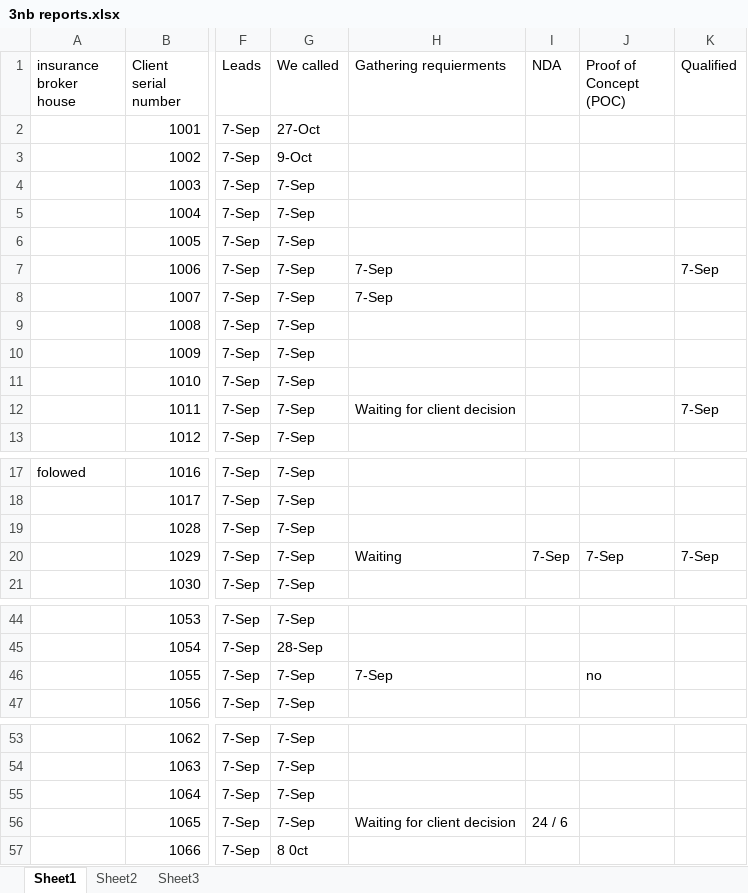
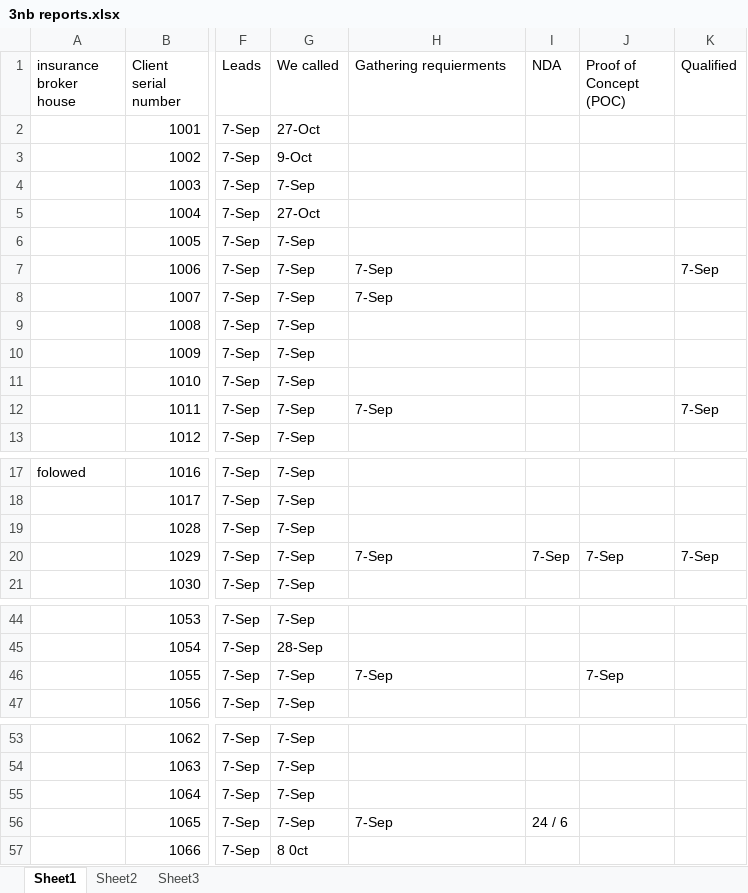
Before and after one commit to MagdiWaleed/DataAnalyzer, an Excel workbook: data/3nb reports.xlsx, sheet Sheet1, drawn as a sheet; only a part is shown, gaps mark what is left out; values as stored, in another font and other column widths than the file's, no cell formats; table styles not drawn; the diff covers the shown part only; the diff names each change by its address in the sheet, - before the commit and + after, or states it on an @@ line.

Commit message:
Add Sheet2Searcher utility and enhance By_Stage and PreProcessingPipeLine for improved data handling

```diff
--- a/data/3nb reports.xlsx (sheet Sheet1)
+++ b/data/3nb reports.xlsx (sheet Sheet1)
-G5 (We called): 7-Sep
+G5 (We called): 27-Oct
-H12 (Gathering requierments): Waiting for client decision
+H12 (Gathering requierments): 7-Sep
-H20 (Gathering requierments): Waiting
+H20 (Gathering requierments): 7-Sep
-J46 (Proof of Concept (POC)): no
+J46 (Proof of Concept (POC)): 7-Sep
-H56 (Gathering requierments): Waiting for client decision
+H56 (Gathering requierments): 7-Sep
```
Also changed, not shown: 41 added rows and 25 edited cells elsewhere in this sheet, sheet Sheet2, sheet Sheet3, cell formats, formulas that keep their value, charts or pictures, data/khloud reports.xlsx, data/magdi reports.xlsx, 6 other files.
